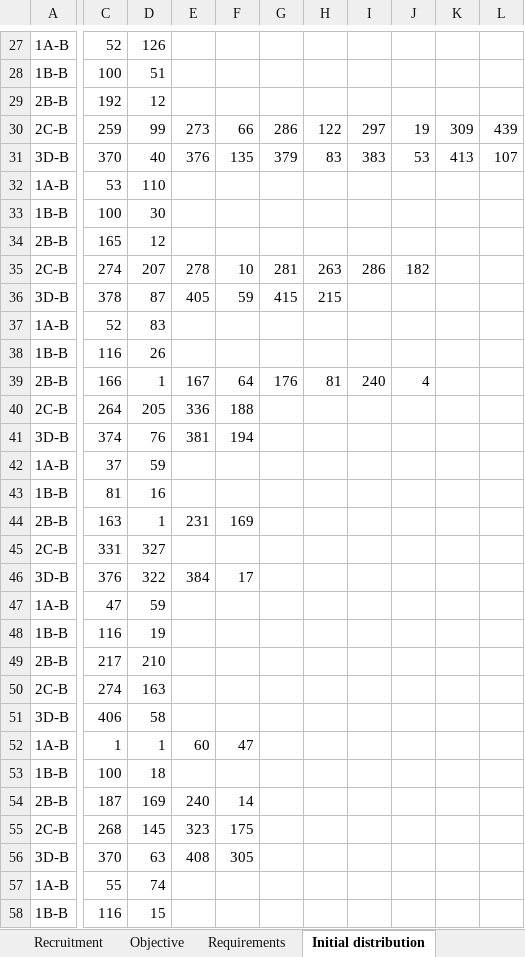
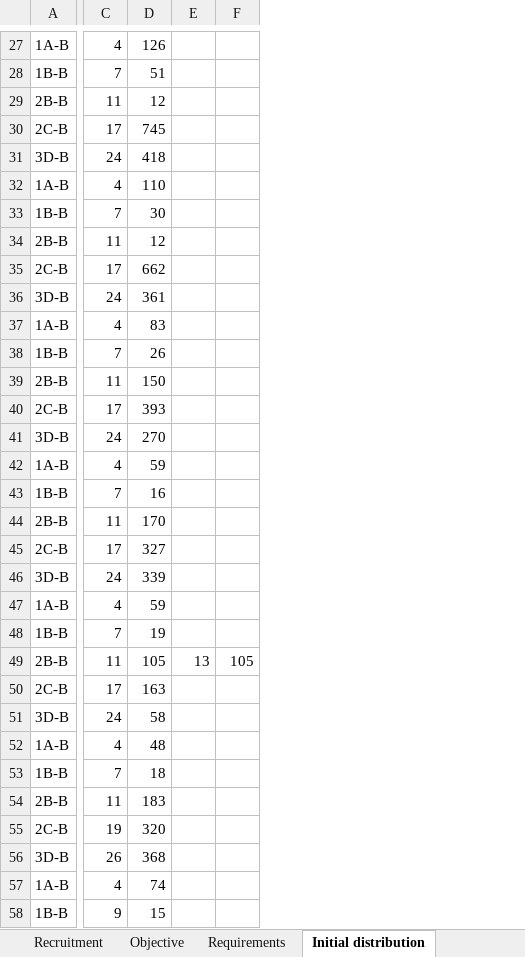
Before and after one commit to Omazaria/CareerPathBeDef, an Excel workbook: Results_Sim1.xlsx, sheet Initial distribution, drawn as a sheet; only a part is shown, gaps mark what is left out; values as stored, in another font and other column widths than the file's, no borders; removed rows and columns are numbered as before the commit, all else as after; the diff covers the shown part only; the diff names each change by its address in the sheet, - before the commit and + after, or states it on an @@ line.

```diff
--- a/Results_Sim1.xlsx (sheet Initial distribution)
+++ b/Results_Sim1.xlsx (sheet Initial distribution)
-column C, rows 27-58: 52 | 100 | 192 | 259 | 370 | 53 | 100 | 165 | 274 | 378 | 52 | 116 | 166 | 264 | 374 | 37 | 81 | 163 | 331 | 376 | 47 | 116 | 217 | 274 | 406 | 1 | 100 | 187 | 268 | 370 | 55 | 116
+column C, rows 27-58: 4 | 7 | 11 | 17 | 24 | 4 | 7 | 11 | 17 | 24 | 4 | 7 | 11 | 17 | 24 | 4 | 7 | 11 | 17 | 24 | 4 | 7 | 11 | 17 | 24 | 4 | 7 | 11 | 19 | 26 | 4 | 9
-column E, rows 30-56: 273 | 376 |  |  |  | 278 | 405 |  |  | 167 | 336 | 381 |  |  | 231 |  | 384 |  |  |  |  |  | 60 |  | 240 | 323 | 408
-column F, rows 30-56: 66 | 135 |  |  |  | 10 | 59 |  |  | 64 | 188 | 194 |  |  | 169 |  | 17 |  |  |  |  |  | 47 |  | 14 | 175 | 305
-column G, rows 30-39: 286 | 379 |  |  |  | 281 | 415 |  |  | 176
-column H, rows 30-39: 122 | 83 |  |  |  | 263 | 215 |  |  | 81
-column I, rows 30-39: 297 | 383 |  |  |  | 286 |  |  |  | 240
-column J, rows 30-39: 19 | 53 |  |  |  | 182 |  |  |  | 4
-column K, rows 30-31: 309 | 413
-column L, rows 30-31: 439 | 107
+column E, row 49: 13
+column F, row 49: 105
-D30: 99
+D30: 745
-D31: 40
+D31: 418
-D35: 207
+D35: 662
-D36: 87
+D36: 361
-D39: 1
+D39: 150
-D40: 205
+D40: 393
-D41: 76
+D41: 270
-D44: 1
+D44: 170
-D46: 322
+D46: 339
-D49: 210
+D49: 105
-D52: 1
+D52: 48
-D54: 169
+D54: 183
-D55: 145
+D55: 320
-D56: 63
+D56: 368
```
Also changed, not shown: 53 edited cells elsewhere in this sheet, sheet DeviationVariables, sheet Requirements, sheet Perforemed Recruitment, sheet Objective, sheet Recruitment, sheet SubPopulations, 1 more sheet, charts or pictures, SimulationInput.xlsx, 2 other files.
